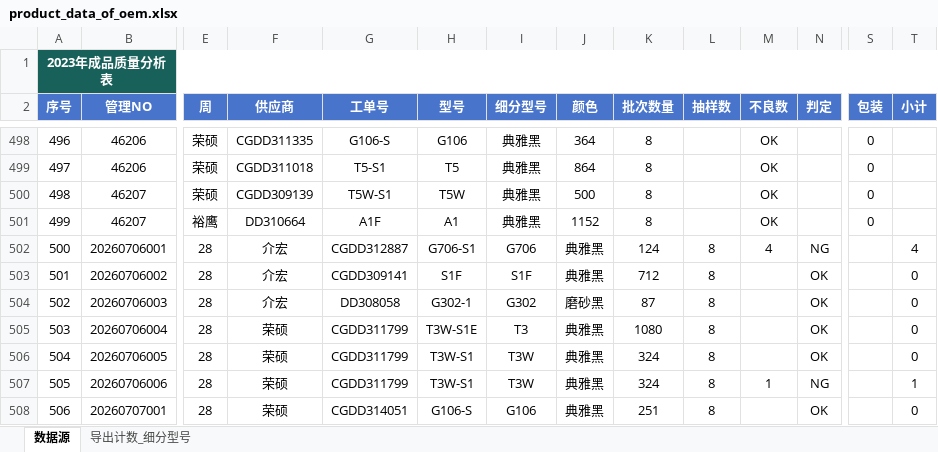
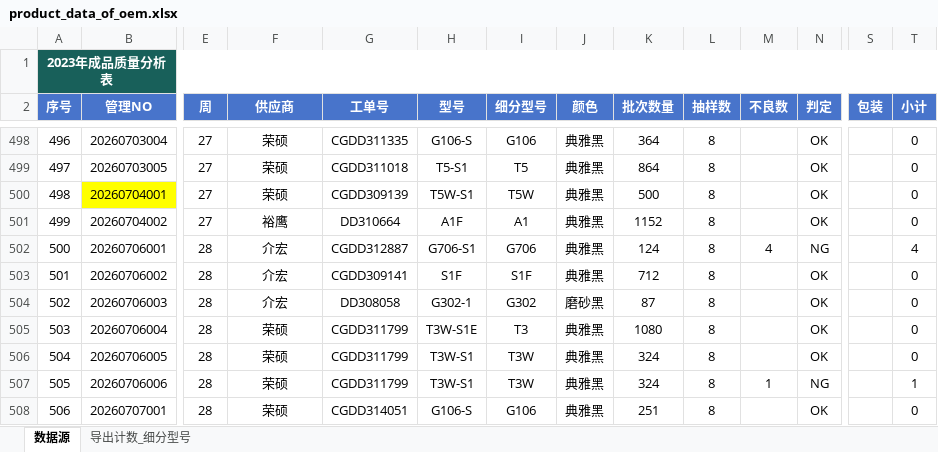
Before and after one commit to jayqunding1988/python_to_charts, an Excel workbook: product_data_of_oem.xlsx, sheet 数据源, drawn as a sheet; only a part is shown, gaps mark what is left out; values as stored, in another font and other column widths than the file's, no borders; conditional formats and table styles not drawn; the diff covers the shown part only; the diff names each change by its address in the sheet, - before the commit and + after, or states it on an @@ line.

```diff
--- a/product_data_of_oem.xlsx (sheet 数据源)
+++ b/product_data_of_oem.xlsx (sheet 数据源)
-B498 (管理NO): 46206
+B498 (管理NO): 20260703004
-E498:E500 (周): 荣硕
+E498:E500 (周): 27
-F498 (供应商): CGDD311335
+F498 (供应商): 荣硕
-G498 (工单号): G106-S
+G498 (工单号): CGDD311335
-H498 (型号): G106
+H498 (型号): G106-S
-I498 (细分型号): 典雅黑
+I498 (细分型号): G106
-J498 (颜色): 364
+J498 (颜色): 典雅黑
-K498 (批次数量): 8
+K498 (批次数量): 364
-L498:L501 (抽样数): (empty)
+L498:L501 (抽样数): 8
-M498:M501 (不良数): OK
+M498:M501 (不良数): (empty)
-N498:N501 (判定): (empty)
+N498:N501 (判定): OK
-S498:S501 (包装): 0
+S498:S501 (包装): (empty)
-T498:T501 (小计): (empty)
+T498:T501 (小计): 0
-B499 (管理NO): 46206
+B499 (管理NO): 20260703005
-F499 (供应商): CGDD311018
+F499 (供应商): 荣硕
-G499 (工单号): T5-S1
+G499 (工单号): CGDD311018
-H499 (型号): T5
+H499 (型号): T5-S1
-I499 (细分型号): 典雅黑
+I499 (细分型号): T5
-J499 (颜色): 864
+J499 (颜色): 典雅黑
-K499 (批次数量): 8
+K499 (批次数量): 864
-B500 (管理NO): 46207
+B500 (管理NO): 20260704001
-B500 fill: none
+B500 fill: #FFFF00
-F500 (供应商): CGDD309139
+F500 (供应商): 荣硕
-G500 (工单号): T5W-S1
+G500 (工单号): CGDD309139
-H500 (型号): T5W
+H500 (型号): T5W-S1
-I500 (细分型号): 典雅黑
+I500 (细分型号): T5W
-J500 (颜色): 500
+J500 (颜色): 典雅黑
-K500 (批次数量): 8
+K500 (批次数量): 500
-B501 (管理NO): 46207
+B501 (管理NO): 20260704002
-E501 (周): 裕鹰
+E501 (周): 27
-F501 (供应商): DD310664
+F501 (供应商): 裕鹰
-G501 (工单号): A1F
+G501 (工单号): DD310664
-H501 (型号): A1
+H501 (型号): A1F
-I501 (细分型号): 典雅黑
+I501 (细分型号): A1
-J501 (颜色): 1152
+J501 (颜色): 典雅黑
-K501 (批次数量): 8
+K501 (批次数量): 1152
```
Also changed, not shown: 44 edited cells and cell formats elsewhere in this sheet.
